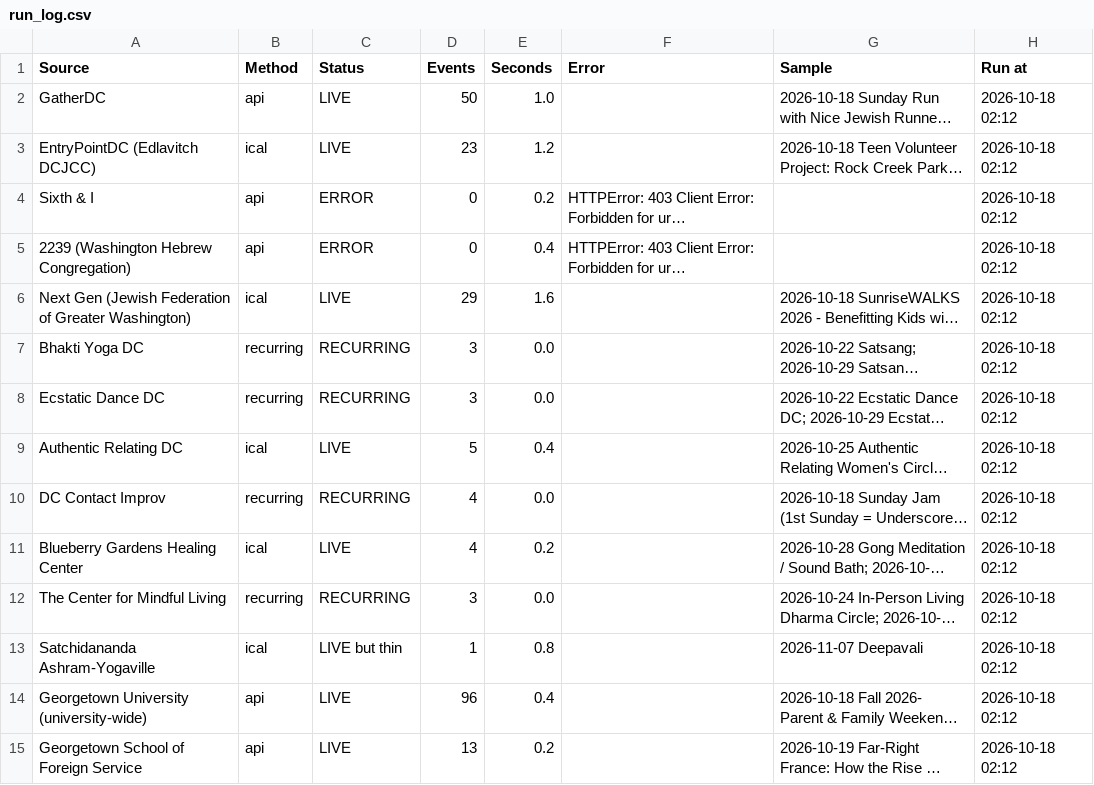
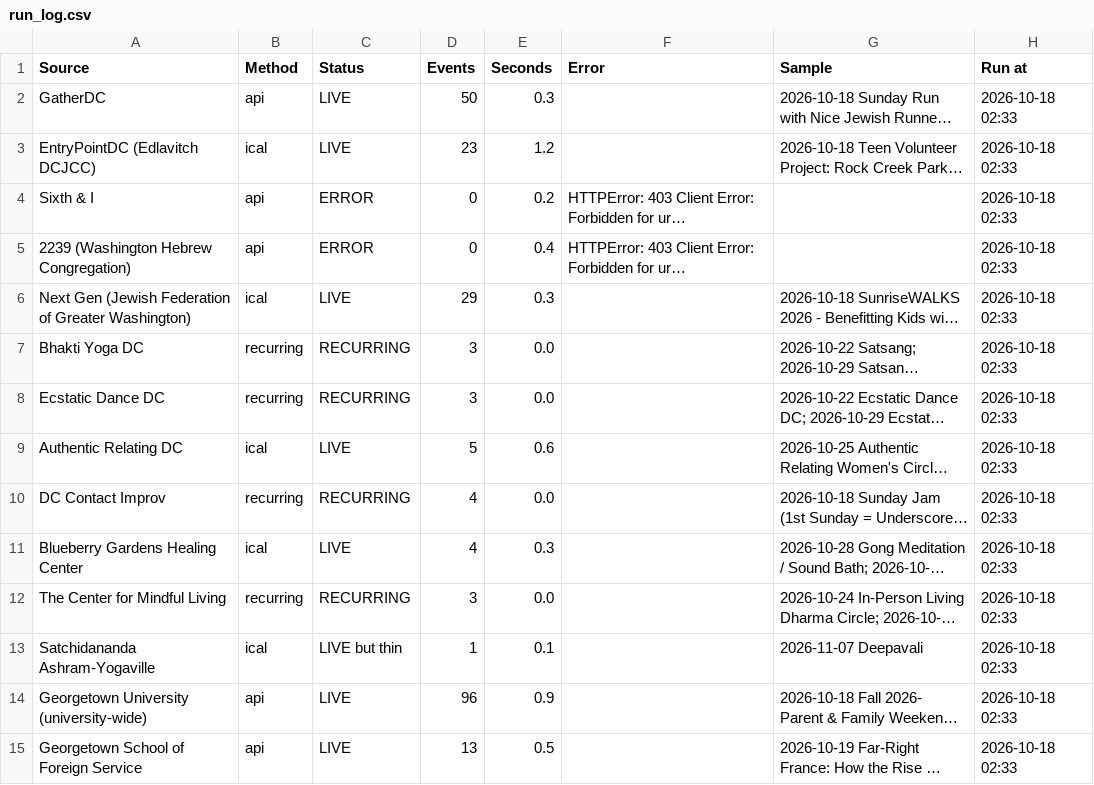
Before and after one commit to emanstof-png/event-feed, a CSV file: run_log.csv, drawn as a sheet; only a part is shown; long unchanged cells end in …; the diff covers the shown part only; the diff names each change by its address in the sheet, - before the commit and + after, or states it on an @@ line.

```diff
--- a/run_log.csv
+++ b/run_log.csv
-E2 (Seconds): 1.0
+E2 (Seconds): 0.3
-H2:H15 (Run at): 2026-10-18 02:12
+H2:H15 (Run at): 2026-10-18 02:33
-E6 (Seconds): 1.6
+E6 (Seconds): 0.3
-E9 (Seconds): 0.4
+E9 (Seconds): 0.6
-E11 (Seconds): 0.2
+E11 (Seconds): 0.3
-E13 (Seconds): 0.8
+E13 (Seconds): 0.1
-E14 (Seconds): 0.4
+E14 (Seconds): 0.9
-E15 (Seconds): 0.2
+E15 (Seconds): 0.5
```
Also changed, not shown: 56 edited cells elsewhere in this file, 1 other file.
